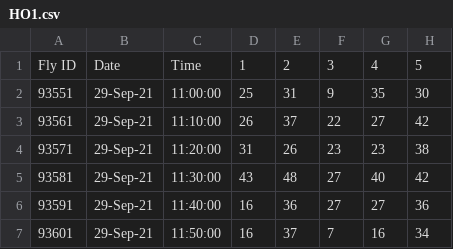
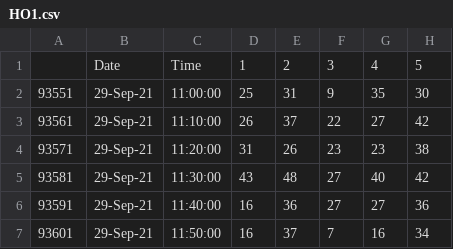
Before and after one commit to dfortso2/dfortso2, a CSV file: HO1.csv, drawn as a sheet; only a part is shown; the diff names each change by its address in the sheet, - before the commit and + after, or states it on an @@ line.

Commit message:
Update HO1.csv

```diff
--- a/HO1.csv
+++ b/HO1.csv
-A1: Fly ID
+A1: (empty)
```
